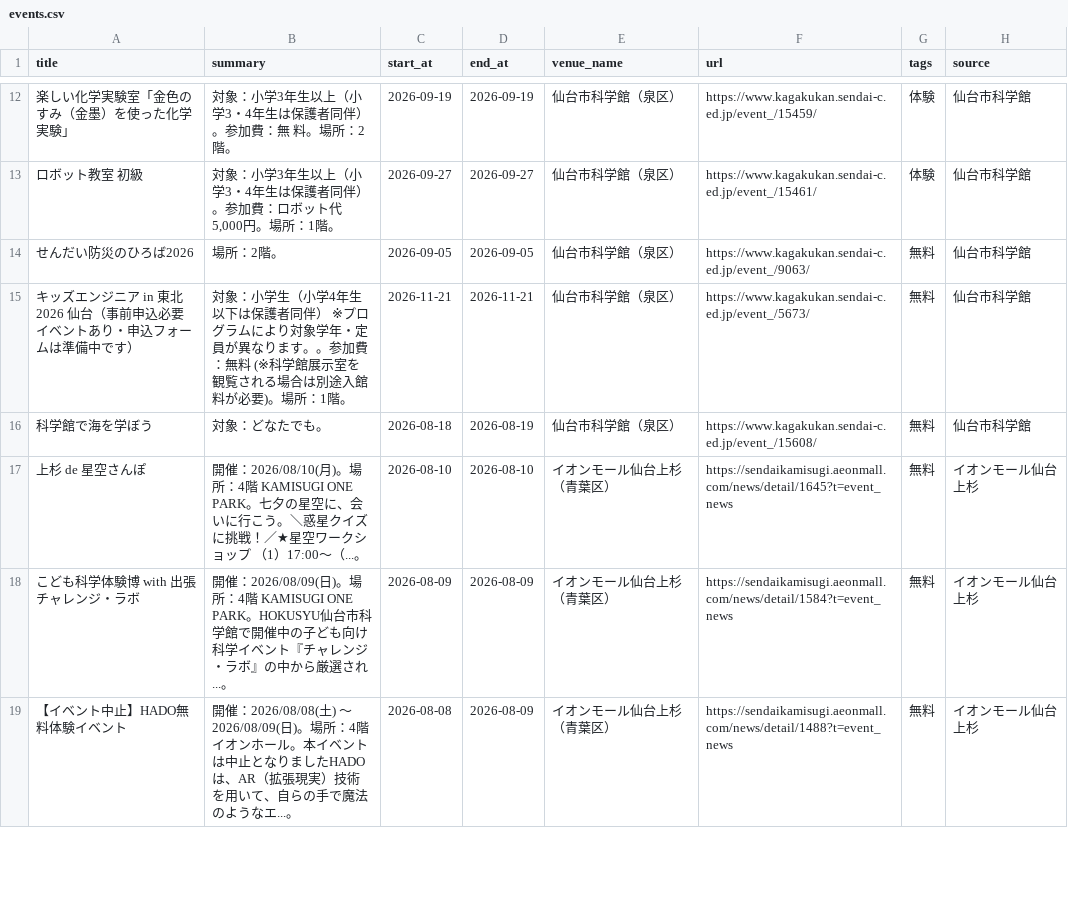
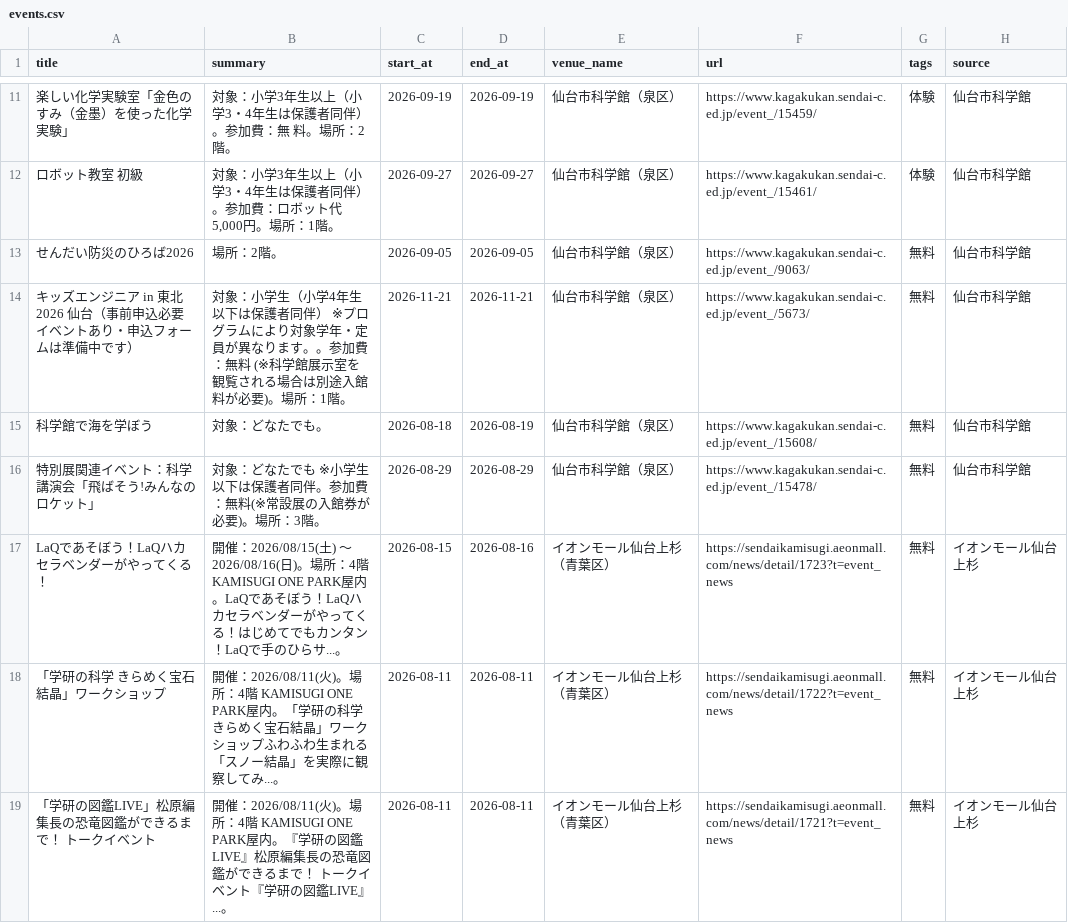
Before and after one commit to ndagsudo/sendai-kids-events, a CSV file: data/events.csv, drawn as a sheet; only a part is shown, gaps mark what is left out; the shorter side is filled out with more unchanged rows; the diff covers the shown part only.

```diff
--- a/data/events.csv
+++ b/data/events.csv
@@ -16 +15,5 @@
 科学館で海を学ぼう,対象：どなたでも。,2026-08-18,2026-08-19,仙台市科学館（泉区）,https://www.kagakukan.sendai-c.ed.jp/event_/15608/,無料,仙台市科学館
+特別展関連イベント：科学講演会「飛ばそう!みんなのロケット」,対象：どなたでも ※小学生以下は保護者同伴。参加費：無料(※常設展の入館券が必要)。場所：3階。,2026-08-29,2026-08-29,仙台市科学館（泉区）,https://www.kagakukan.sendai-c.ed.jp/event_/15478/,無料,仙台市科学館
+LaQであそぼう！LaQハカセラベンダーがやってくる！,開催：2026/08/15(土) 〜 2026/08/16(日)。場所：4階 KAMISUGI ONE PARK屋内。LaQであそぼう！LaQハカセラベンダーがやってくる！はじめてでもカンタン！LaQで手のひらサ...。,2026-08-15,2026-08-16,イオンモール仙台上杉（青葉区）,https://sendaikamisugi.aeonmall.com/news/detail/1723?t=event_news,無料,イオンモール仙台上杉
+「学研の科学 きらめく宝石結晶」ワークショップ,開催：2026/08/11(火)。場所：4階 KAMISUGI ONE PARK屋内。「学研の科学 きらめく宝石結晶」ワークショップふわふわ生まれる「スノー結晶」を実際に観察してみ...。,2026-08-11,2026-08-11,イオンモール仙台上杉（青葉区）,https://sendaikamisugi.aeonmall.com/news/detail/1722?t=event_news,無料,イオンモール仙台上杉
+「学研の図鑑LIVE」松原編集長の恐竜図鑑ができるまで！ トークイベント,開催：2026/08/11(火)。場所：4階 KAMISUGI ONE PARK屋内。『学研の図鑑LIVE』松原編集長の恐竜図鑑ができるまで！ トークイベント『学研の図鑑LIVE』...。,2026-08-11,2026-08-11,イオンモール仙台上杉（青葉区）,https://sendaikamisugi.aeonmall.com/news/detail/1721?t=event_news,無料,イオンモール仙台上杉
```
Also changed, not shown: 2 added rows and 1 removed row elsewhere in this file, 1 other file.
